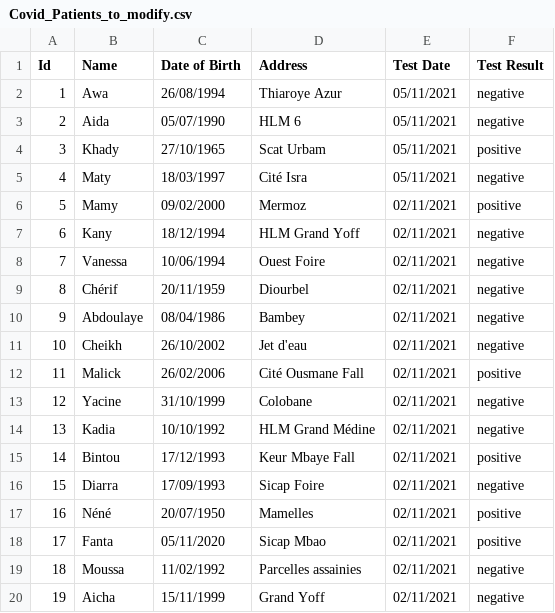
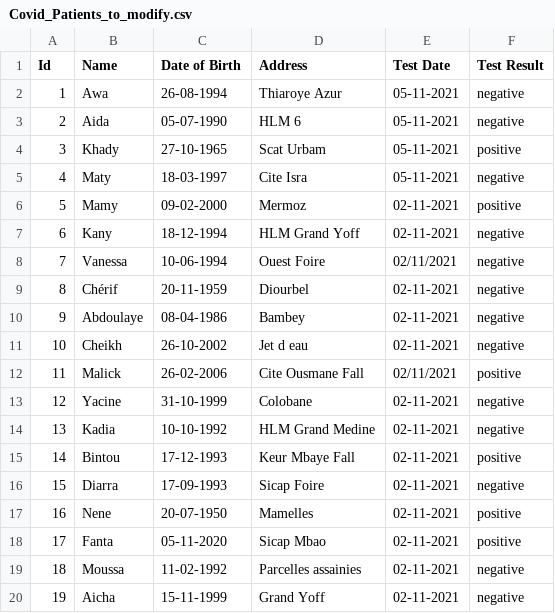
Before and after one commit to awadiagne/covid-tracker-app, a CSV file: src/main/resources/Covid_Patients_to_modify.csv, drawn as a sheet.

```diff
--- a/src/main/resources/Covid_Patients_to_modify.csv
+++ b/src/main/resources/Covid_Patients_to_modify.csv
@@ -1,20 +1,20 @@
 Id,Name,Date of Birth,Address, Test Date, Test Result
-1,Awa, 26/08/1994, Thiaroye Azur, 05/11/2021,negative
-2,Aida, 05/07/1990,HLM 6, 05/11/2021,negative
-3,Khady, 27/10/1965, Scat Urbam, 05/11/2021,positive
-4,Maty, 18/03/1997, Cité Isra, 05/11/2021,negative
-5,Mamy, 09/02/2000,Mermoz, 02/11/2021,positive
-6,Kany, 18/12/1994, HLM Grand Yoff, 02/11/2021,negative
-7,Vanessa, 10/06/1994,Ouest Foire, 02/11/2021,negative
-8,Chérif, 20/11/1959, Diourbel, 02/11/2021,negative
-9,Abdoulaye,08/04/1986, Bambey, 02/11/2021,negative
-10,Cheikh, 26/10/2002,Jet d'eau, 02/11/2021,negative
-11,Malick, 26/02/2006,Cité Ousmane Fall, 02/11/2021,positive
-12,Yacine, 31/10/1999, Colobane, 02/11/2021,negative
-13,Kadia, 10/10/1992,HLM Grand Médine, 02/11/2021,negative
-14,Bintou, 17/12/1993,Keur Mbaye Fall, 02/11/2021,positive
-15,Diarra, 17/09/1993,Sicap Foire, 02/11/2021,negative
-16,Néné, 20/07/1950,Mamelles, 02/11/2021,positive
-17,Fanta, 05/11/2020,Sicap Mbao, 02/11/2021,positive
-18,Moussa, 11/02/1992,Parcelles assainies, 02/11/2021,negative
-19,Aicha, 15/11/1999, Grand Yoff, 02/11/2021,negative
+1,Awa, 26-08-1994, Thiaroye Azur, 05-11-2021,negative
+2,Aida, 05-07-1990,HLM 6, 05-11-2021,negative
+3,Khady, 27-10-1965, Scat Urbam, 05-11-2021,positive
+4,Maty, 18-03-1997, Cite Isra, 05-11-2021,negative
+5,Mamy, 09-02-2000,Mermoz, 02-11-2021,positive
+6,Kany, 18-12-1994, HLM Grand Yoff, 02-11-2021,negative
+7,Vanessa, 10-06-1994,Ouest Foire, 02/11/2021,negative
+8,Chérif, 20-11-1959, Diourbel, 02-11-2021,negative
+9,Abdoulaye,08-04-1986, Bambey, 02-11-2021,negative
+10,Cheikh, 26-10-2002,Jet d eau, 02-11-2021,negative
+11,Malick, 26-02-2006,Cite Ousmane Fall, 02/11/2021,positive
+12,Yacine, 31-10-1999, Colobane, 02-11-2021,negative
+13,Kadia, 10-10-1992,HLM Grand Medine, 02-11-2021,negative
+14,Bintou, 17-12-1993,Keur Mbaye Fall, 02-11-2021,positive
+15,Diarra, 17-09-1993,Sicap Foire, 02-11-2021,negative
+16,Nene, 20-07-1950,Mamelles, 02-11-2021,positive
+17,Fanta, 05-11-2020,Sicap Mbao, 02-11-2021,positive
+18,Moussa, 11-02-1992,Parcelles assainies, 02-11-2021,negative
+19,Aicha, 15-11-1999, Grand Yoff, 02-11-2021,negative
```
Also changed, not shown: src/main/resources/Covid_Patients.csv, src/main/resources/Vaccinated_People.csv, 1 other file.
